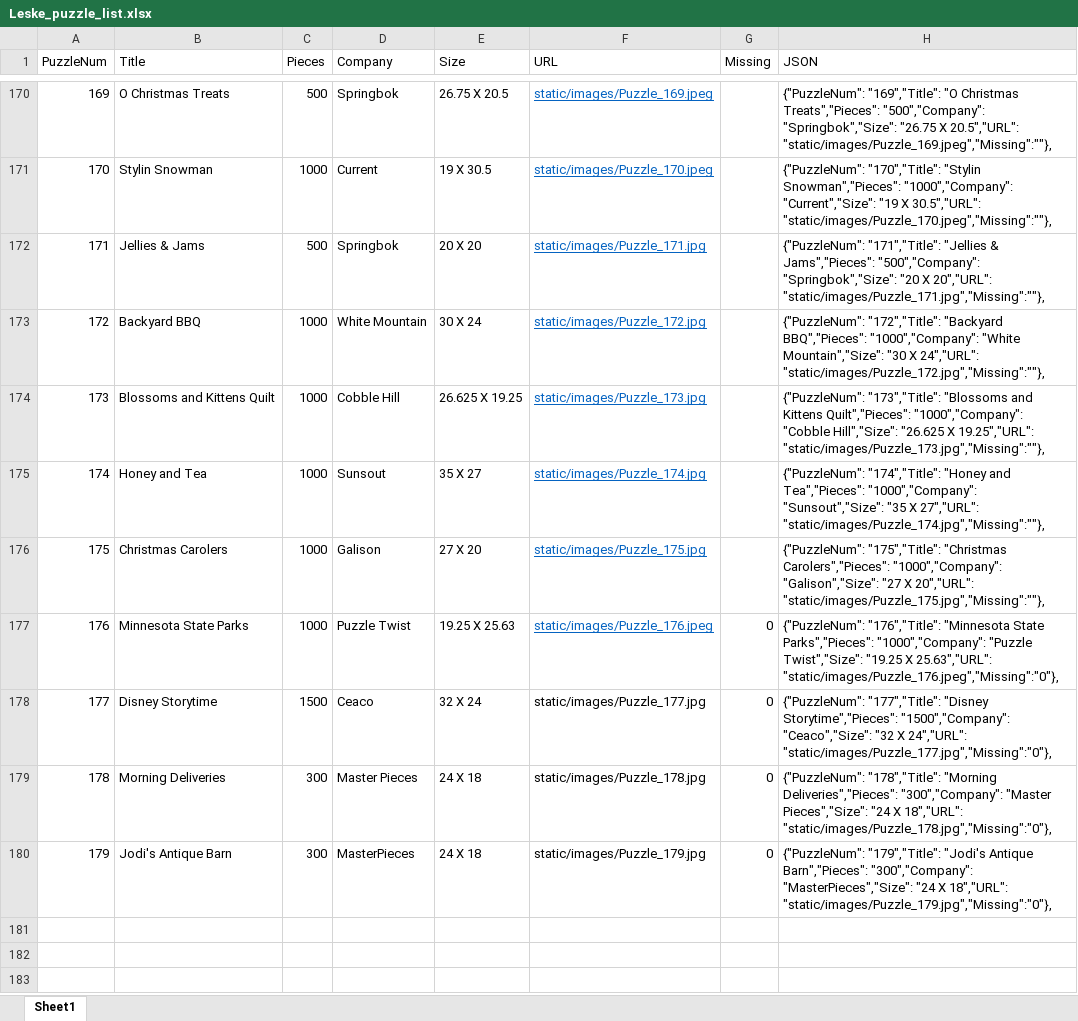
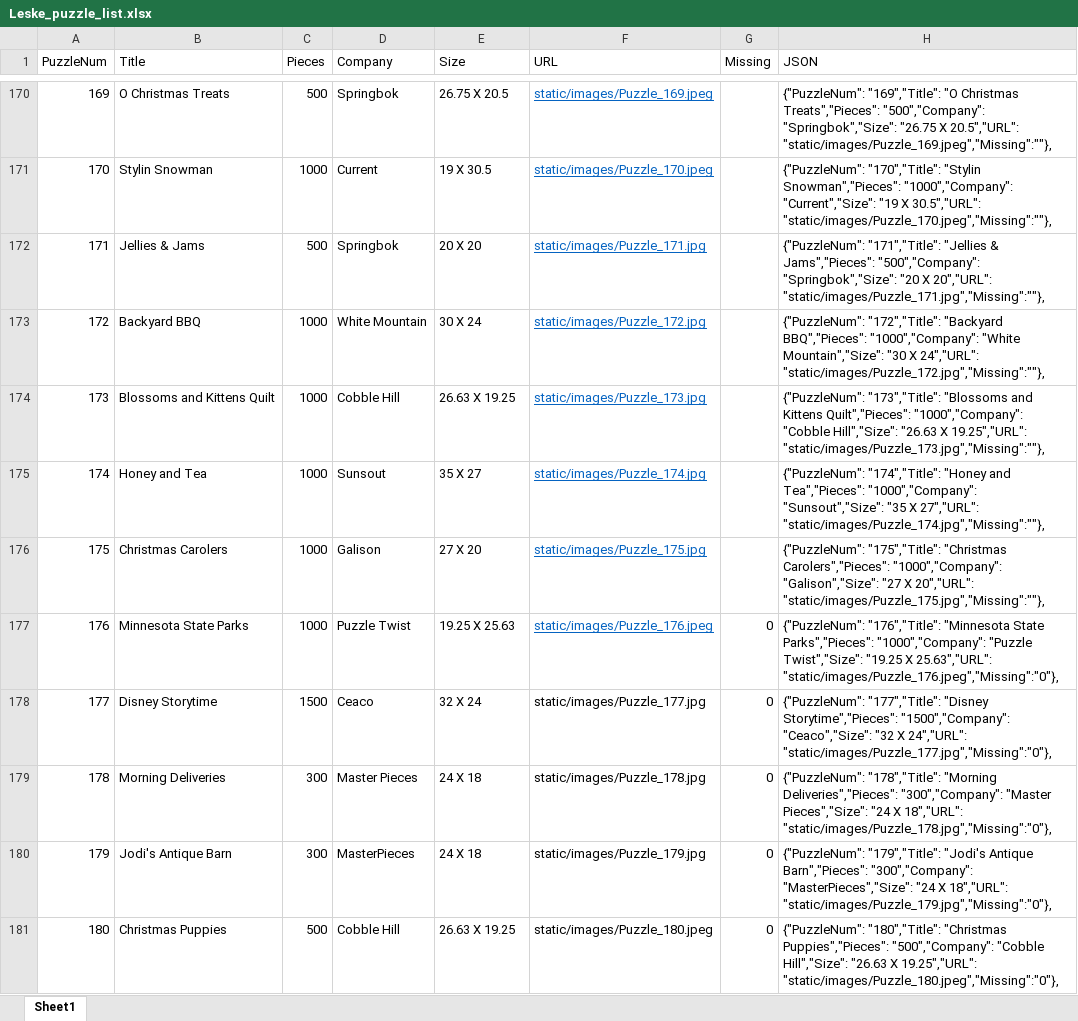
Before and after one commit to DALeske/DALeske.github.io, an Excel workbook: Leske_puzzle_list.xlsx, sheet Sheet1, drawn as a sheet; only a part is shown, gaps mark what is left out; values as stored, in another font and other column widths than the file's, no borders; the diff names each change by its address in the sheet, - before the commit and + after, or states it on an @@ line.

Commit message:
update puzzle 180

```diff
--- a/Leske_puzzle_list.xlsx (sheet Sheet1)
+++ b/Leske_puzzle_list.xlsx (sheet Sheet1)
-E174 (Size): 26.625 X 19.25
+E174 (Size): 26.63 X 19.25
-H174 (JSON): …"Cobble Hill","Size": "26.625 X 19.25","URL":…
+H174 (JSON): …"Cobble Hill","Size": "26.63 X 19.25","URL":…
+row 181: 180 | Christmas Puppies | 500 | Cobble Hill | 26.63 X 19.25 | static/images/Puzzle_180.jpeg | 0 | {"PuzzleNum": "180","Title": "Christmas Puppies","Pieces": "500","Company": "Cobble Hill","Size": "26.63 X 19.25","URL": "static/images/Puzzle_180.jpeg","Missing":"0"},
```
Also changed, not shown: 2 other files.
